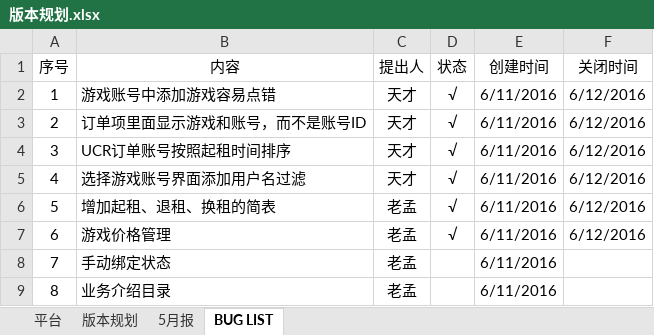
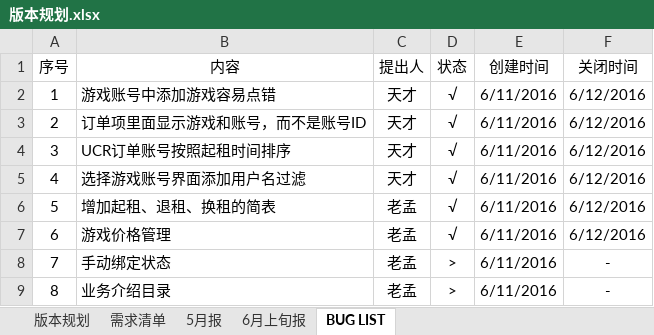
Before and after one commit to fomjar/ski, an Excel workbook: doc/版本规划.xlsx, sheet BUG LIST, drawn as a sheet; values as stored, in another font and other column widths than the file's, no borders; table styles not drawn; the diff names each change by its address in the sheet, - before the commit and + after, or states it on an @@ line.

```diff
--- a/doc/版本规划.xlsx (sheet BUG LIST)
+++ b/doc/版本规划.xlsx (sheet BUG LIST)
-sheet tab: 平台
+sheet tab: 需求清单
+sheet tab: 6月上旬报
-D8:D9 (状态): (empty)
+D8:D9 (状态): >
-F8:F9 (关闭时间): (empty)
+F8:F9 (关闭时间): -
```
Also changed, not shown: sheet 版本规划, sheet 5月报, doc/例会模板.xlsx, 36 other files.
